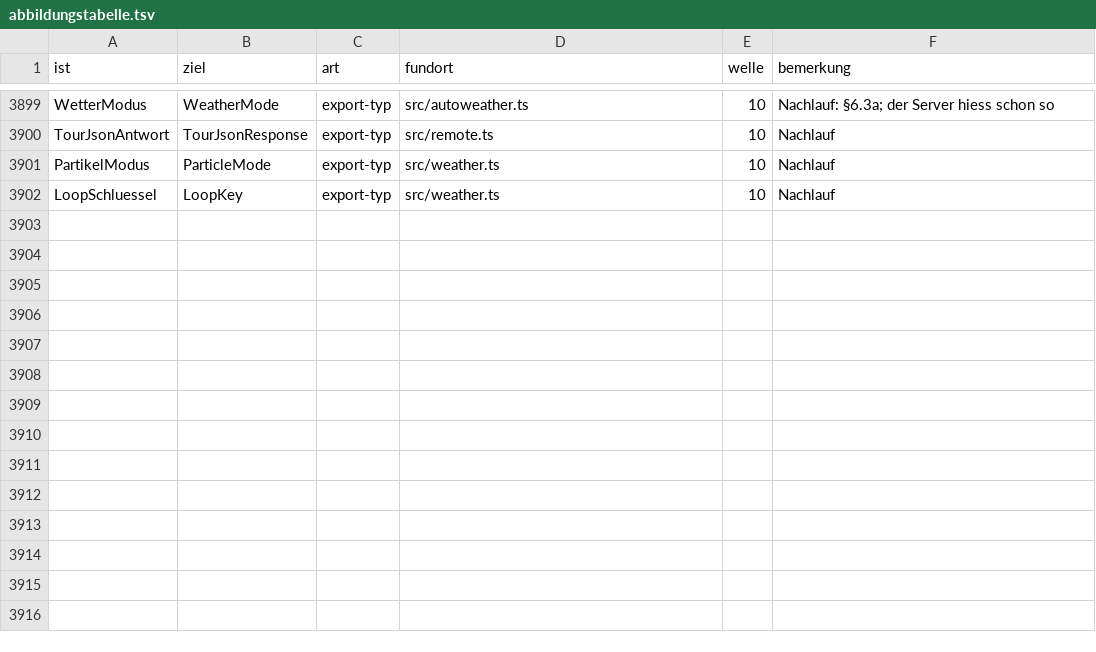
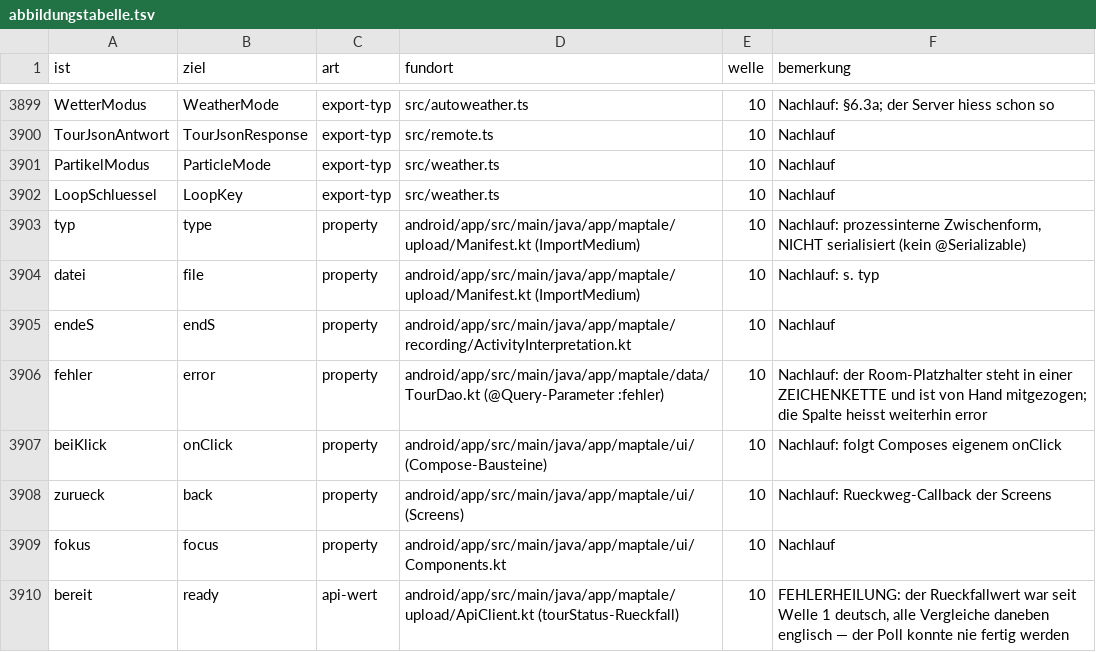
Before and after one commit to Pikktee/journey, a TSV file: docs/specs/abbildungstabelle.tsv, drawn as a sheet; only a part is shown, gaps mark what is left out.

```diff
--- a/docs/specs/abbildungstabelle.tsv
+++ b/docs/specs/abbildungstabelle.tsv
@@ -3902 +3902,9 @@ PartikelModus	ParticleMode	export-typ	src/weather.ts	10	Nachlauf
 LoopSchluessel	LoopKey	export-typ	src/weather.ts	10	Nachlauf
+typ	type	property	android/app/src/main/java/app/maptale/upload/Manifest.kt (ImportMedium)	10	Nachlauf: prozessinterne Zwischenform, NICHT serialisiert (kein @Serializable)
+datei	file	property	android/app/src/main/java/app/maptale/upload/Manifest.kt (ImportMedium)	10	Nachlauf: s. typ
+endeS	endS	property	android/app/src/main/java/app/maptale/recording/ActivityInterpretation.kt	10	Nachlauf
+fehler	error	property	android/app/src/main/java/app/maptale/data/TourDao.kt (@Query-Parameter :fehler)	10	Nachlauf: der Room-Platzhalter steht in einer ZEICHENKETTE und ist von Hand mitgezogen; die Spalte heisst weiterhin error
+beiKlick	onClick	property	android/app/src/main/java/app/maptale/ui/ (Compose-Bausteine)	10	Nachlauf: folgt Composes eigenem onClick
+zurueck	back	property	android/app/src/main/java/app/maptale/ui/ (Screens)	10	Nachlauf: Rueckweg-Callback der Screens
+fokus	focus	property	android/app/src/main/java/app/maptale/ui/Components.kt	10	Nachlauf
+bereit	ready	api-wert	android/app/src/main/java/app/maptale/upload/ApiClient.kt (tourStatus-Rueckfall)	10	FEHLERHEILUNG: der Rueckfallwert war seit Welle 1 deutsch, alle Vergleiche daneben englisch — der Poll konnte nie fertig werden
```
Also changed, not shown: 56 other files.
